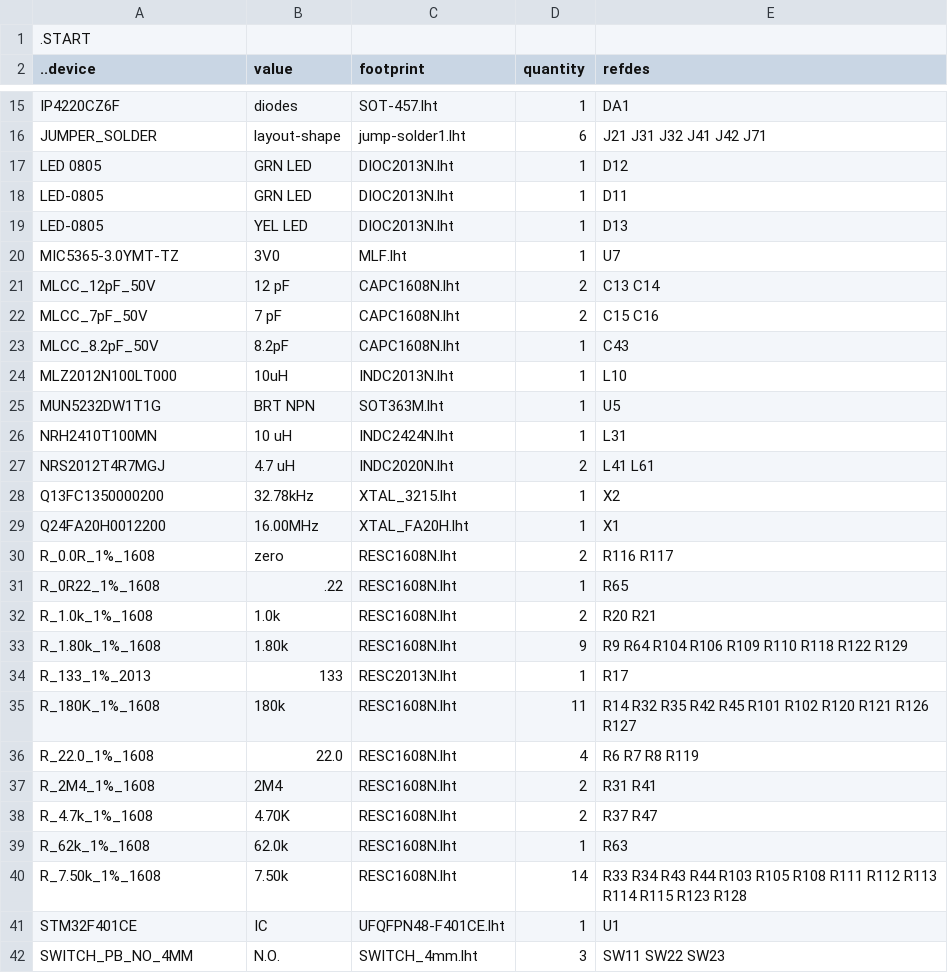
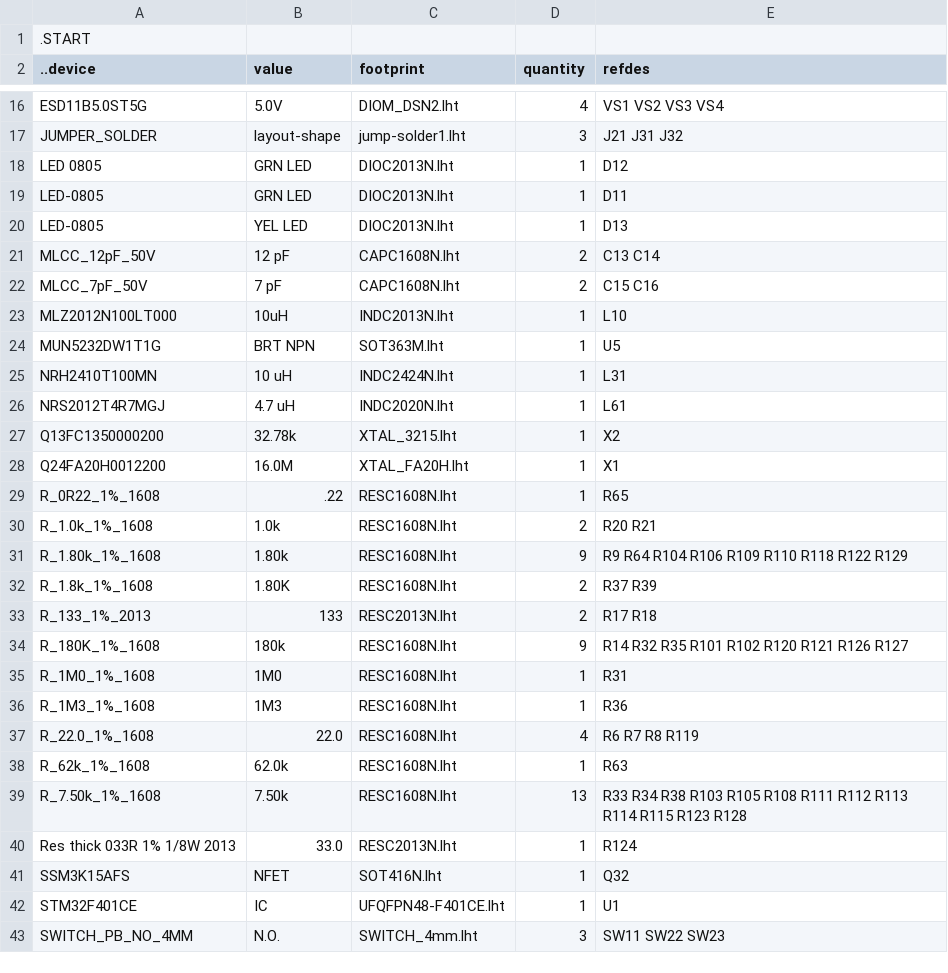
Before and after one commit to kanzure/culture_shock, a TSV file: hardware_schematics_layouts/pyflex_f401_all.bom.tsv, drawn as a sheet; only a part is shown, gaps mark what is left out; removed rows and columns are numbered as before the commit, all else as after; the diff covers the shown part only; the diff names each change by its address in the sheet, - before the commit and + after, or states it on an @@ line.

Commit message:
layout progress as sent to fab.

```diff
--- a/hardware_schematics_layouts/pyflex_f401_all.bom.tsv
+++ b/hardware_schematics_layouts/pyflex_f401_all.bom.tsv
-row 15: IP4220CZ6F | diodes | SOT-457.lht | 1 | DA1
+row 16: ESD11B5.0ST5G | 5.0V | DIOM_DSN2.lht | 4 | VS1 VS2 VS3 VS4
-D17 (quantity): 6
+D17 (quantity): 3
-E17 (refdes): J21 J31 J32 J41 J42 J71
+E17 (refdes): J21 J31 J32
-row 20: MIC5365-3.0YMT-TZ | 3V0 | MLF.lht | 1 | U7
-row 23: MLCC_8.2pF_50V | 8.2pF | CAPC1608N.lht | 1 | C43
-D26 (quantity): 2
+D26 (quantity): 1
-E26 (refdes): L41 L61
+E26 (refdes): L61
-B27 (value): 32.78kHz
+B27 (value): 32.78k
-B28 (value): 16.00MHz
+B28 (value): 16.0M
-row 30: R_0.0R_1%_1608 | zero | RESC1608N.lht | 2 | R116 R117
+row 32: R_1.8k_1%_1608 | 1.80K | RESC1608N.lht | 2 | R37 R39
-D33 (quantity): 1
+D33 (quantity): 2
-E33 (refdes): R17
+E33 (refdes): R17 R18
-D34 (quantity): 11
+D34 (quantity): 9
-E34 (refdes): R14 R32 R35 R42 R45 R101 R102 R120 R121 R126 R127
+E34 (refdes): R14 R32 R35 R101 R102 R120 R121 R126 R127
+row 35: R_1M0_1%_1608 | 1M0 | RESC1608N.lht | 1 | R31
+row 36: R_1M3_1%_1608 | 1M3 | RESC1608N.lht | 1 | R36
-row 37: R_2M4_1%_1608 | 2M4 | RESC1608N.lht | 2 | R31 R41
-row 38: R_4.7k_1%_1608 | 4.70K | RESC1608N.lht | 2 | R37 R47
-D39 (quantity): 14
+D39 (quantity): 13
-E39 (refdes): R33 R34 R43 R44 R103 R105…
+E39 (refdes): R33 R34 R38 R103 R105…
+row 40: Res thick 033R 1% 1/8W 2013 | 33.0 | RESC2013N.lht | 1 | R124
+row 41: SSM3K15AFS | NFET | SOT416N.lht | 1 | Q32
```
Also changed, not shown: 3 added rows, 2 removed rows and 8 edited cells elsewhere in this file, 7 other files.
